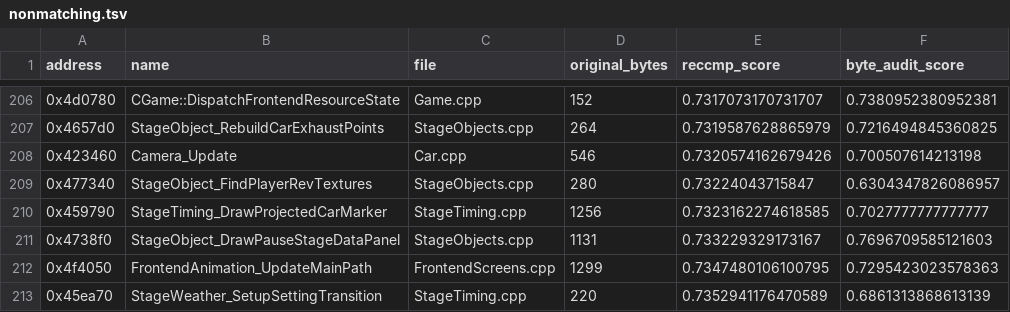
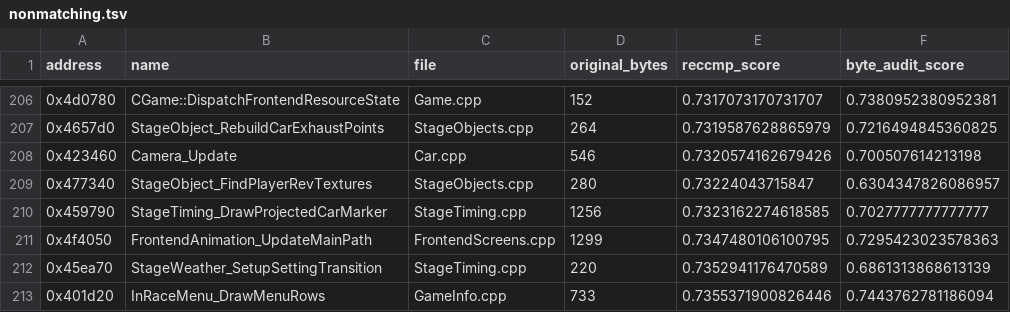
Before and after one commit to pablocpas/CMR2Decomp, a TSV file: CMR2PROGRESS/nonmatching.tsv, drawn as a sheet; only a part is shown, gaps mark what is left out; the shorter side is filled out with more unchanged rows.

```diff
--- a/CMR2PROGRESS/nonmatching.tsv
+++ b/CMR2PROGRESS/nonmatching.tsv
@@ -210,3 +210,2 @@ address	name	file	original_bytes	reccmp_score	byte_audit_score
 0x459790	StageTiming_DrawProjectedCarMarker	StageTiming.cpp	1256	0.7323162274618585	0.7027777777777777
-0x4738f0	StageObject_DrawPauseStageDataPanel	StageObjects.cpp	1131	0.733229329173167	0.7696709585121603
 0x4f4050	FrontendAnimation_UpdateMainPath	FrontendScreens.cpp	1299	0.7347480106100795	0.7295423023578363
```
Also changed, not shown: 5 other files.
